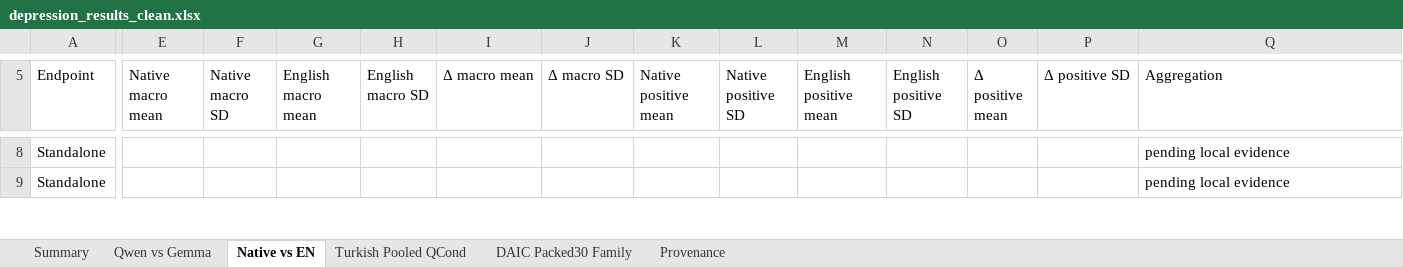
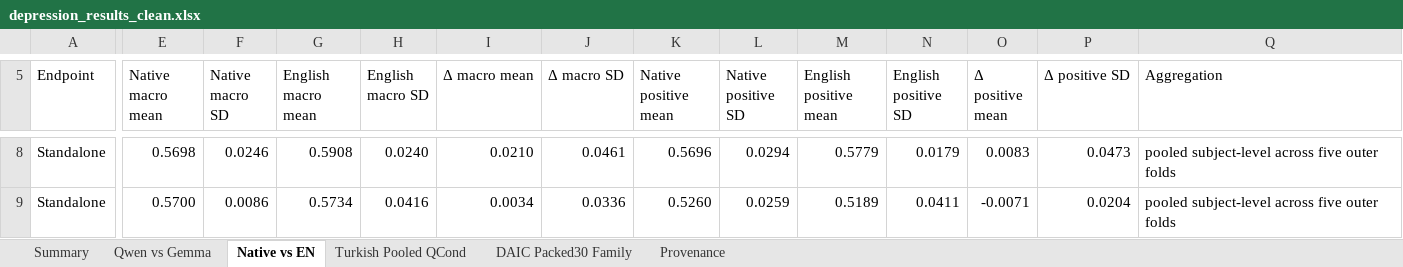
Before and after one commit to emreYilmaz28845/LLM-Depression, an Excel workbook: depression_results_clean.xlsx, sheet Native vs EN, drawn as a sheet; only a part is shown, gaps mark what is left out; values as stored, in another font and other column widths than the file's, no cell formats; the diff covers the shown part only; the diff names each change by its address in the sheet, - before the commit and + after, or states it on an @@ line.

```diff
--- a/depression_results_clean.xlsx (sheet Native vs EN)
+++ b/depression_results_clean.xlsx (sheet Native vs EN)
-E8 (Native macro mean): (empty)
+E8 (Native macro mean): 0.5698
-F8 (Native macro SD): (empty)
+F8 (Native macro SD): 0.0246
-G8 (English macro mean): (empty)
+G8 (English macro mean): 0.5908
-H8 (English macro SD): (empty)
+H8 (English macro SD): 0.0240
-I8 (Δ macro mean): (empty)
+I8 (Δ macro mean): 0.0210
-J8 (Δ macro SD): (empty)
+J8 (Δ macro SD): 0.0461
-K8 (Native positive mean): (empty)
+K8 (Native positive mean): 0.5696
-L8 (Native positive SD): (empty)
+L8 (Native positive SD): 0.0294
-M8 (English positive mean): (empty)
+M8 (English positive mean): 0.5779
-N8 (English positive SD): (empty)
+N8 (English positive SD): 0.0179
-O8 (Δ positive mean): (empty)
+O8 (Δ positive mean): 0.0083
-P8 (Δ positive SD): (empty)
+P8 (Δ positive SD): 0.0473
-Q8:Q9 (Aggregation): pending local evidence
+Q8:Q9 (Aggregation): pooled subject-level across five outer folds
-E9 (Native macro mean): (empty)
+E9 (Native macro mean): 0.5700
-F9 (Native macro SD): (empty)
+F9 (Native macro SD): 0.0086
-G9 (English macro mean): (empty)
+G9 (English macro mean): 0.5734
-H9 (English macro SD): (empty)
+H9 (English macro SD): 0.0416
-I9 (Δ macro mean): (empty)
+I9 (Δ macro mean): 0.0034
-J9 (Δ macro SD): (empty)
+J9 (Δ macro SD): 0.0336
-K9 (Native positive mean): (empty)
+K9 (Native positive mean): 0.5260
-L9 (Native positive SD): (empty)
+L9 (Native positive SD): 0.0259
-M9 (English positive mean): (empty)
+M9 (English positive mean): 0.5189
-N9 (English positive SD): (empty)
+N9 (English positive SD): 0.0411
-O9 (Δ positive mean): (empty)
+O9 (Δ positive mean): -0.0071
-P9 (Δ positive SD): (empty)
+P9 (Δ positive SD): 0.0204
```
Also changed, not shown: 4 added rows, 4 removed rows and 974 edited cells elsewhere in this sheet, sheet Provenance, cell formats.
